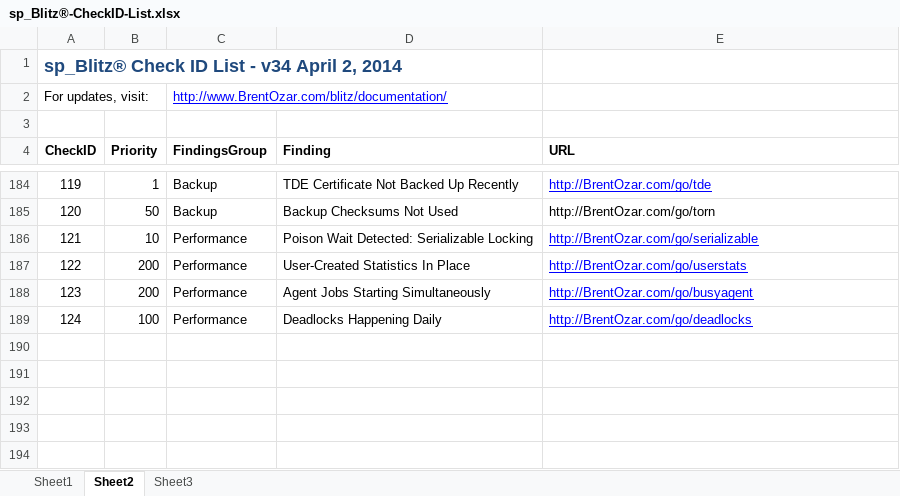
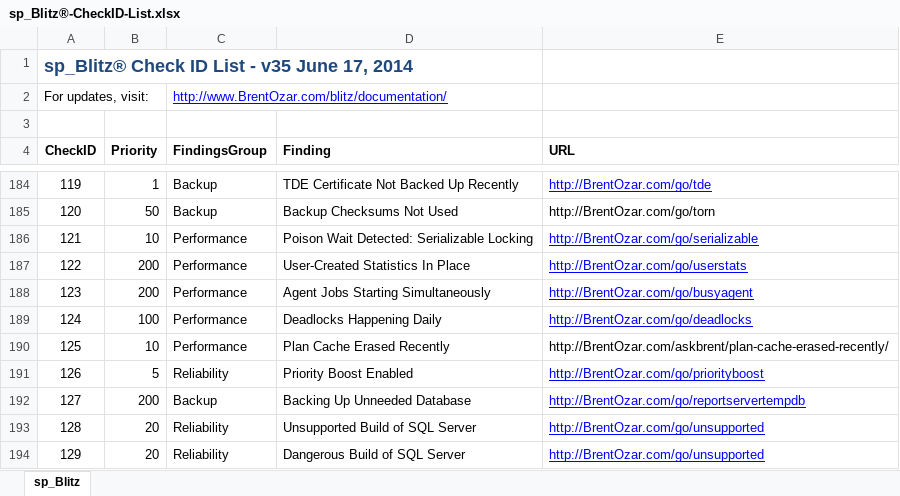
Before and after one commit to BrentOzarULTD/SQL-Server-First-Responder-Kit, an Excel workbook: sp_Blitz/sp_Blitz®-CheckID-List.xlsx, sheet sp_Blitz, drawn as a sheet; only a part is shown, gaps mark what is left out; values as stored, in another font and other column widths than the file's, no borders; the diff names each change by its address in the sheet, - before the commit and + after, or states it on an @@ line.

Commit message:
Adding checks for unsupported SQL Server builds.
Can’t tie this to an issue since it was added in Uservoice.

```diff
--- a/sp_Blitz/sp_Blitz®-CheckID-List.xlsx (sheet sp_Blitz)
+++ b/sp_Blitz/sp_Blitz®-CheckID-List.xlsx (sheet sp_Blitz)
-sheet tab: Sheet2
+sheet tab: sp_Blitz
-sheet tab: Sheet1
-sheet tab: Sheet3
-A1 (CheckID): sp_Blitz® Check ID List - v34 April 2, 2014
+A1 (CheckID): sp_Blitz® Check ID List - v35 June 17, 2014
+row 190: 125 | 10 | Performance | Plan Cache Erased Recently | http://BrentOzar.com/askbrent/plan-cache-erased-recently/
+row 191: 126 | 5 | Reliability | Priority Boost Enabled | http://BrentOzar.com/go/priorityboost
+row 192: 127 | 200 | Backup | Backing Up Unneeded Database | http://BrentOzar.com/go/reportservertempdb
+row 193: 128 | 20 | Reliability | Unsupported Build of SQL Server | http://BrentOzar.com/go/unsupported
+row 194: 129 | 20 | Reliability | Dangerous Build of SQL Server | http://BrentOzar.com/go/unsupported
```
Also changed, not shown: 1 other file.
